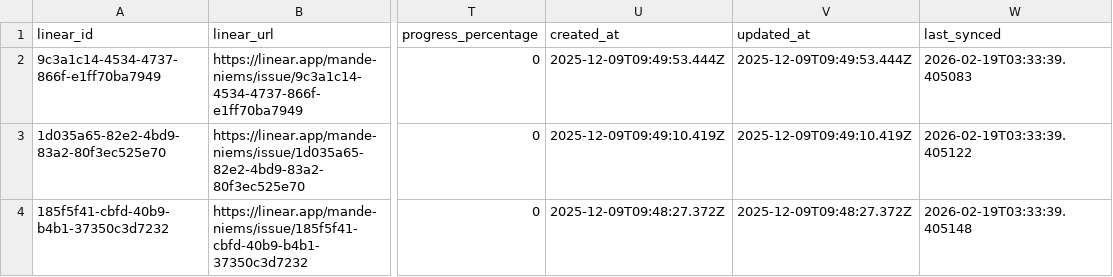
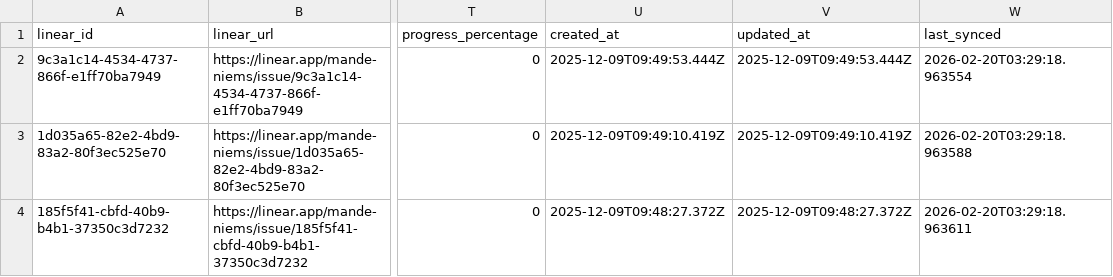
Before and after one commit to ppakpoomm/niems-projects-master, a CSV file: data/projects_master_2569.csv, drawn as a sheet; only a part is shown, gaps mark what is left out; the diff names each change by its address in the sheet, - before the commit and + after, or states it on an @@ line.

```diff
--- a/data/projects_master_2569.csv
+++ b/data/projects_master_2569.csv
-W2 (last_synced): 2026-02-19T03:33:39.405083
+W2 (last_synced): 2026-02-20T03:29:18.963554
-W3 (last_synced): 2026-02-19T03:33:39.405122
+W3 (last_synced): 2026-02-20T03:29:18.963588
-W4 (last_synced): 2026-02-19T03:33:39.405148
+W4 (last_synced): 2026-02-20T03:29:18.963611
```
